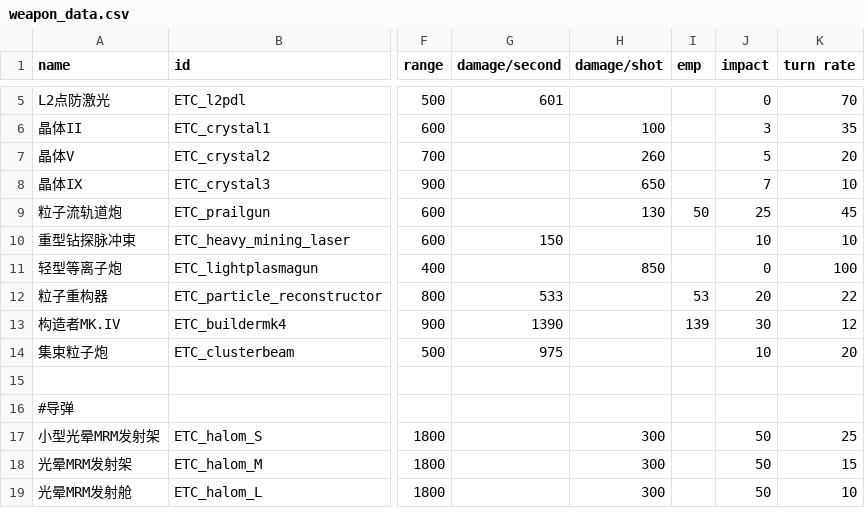
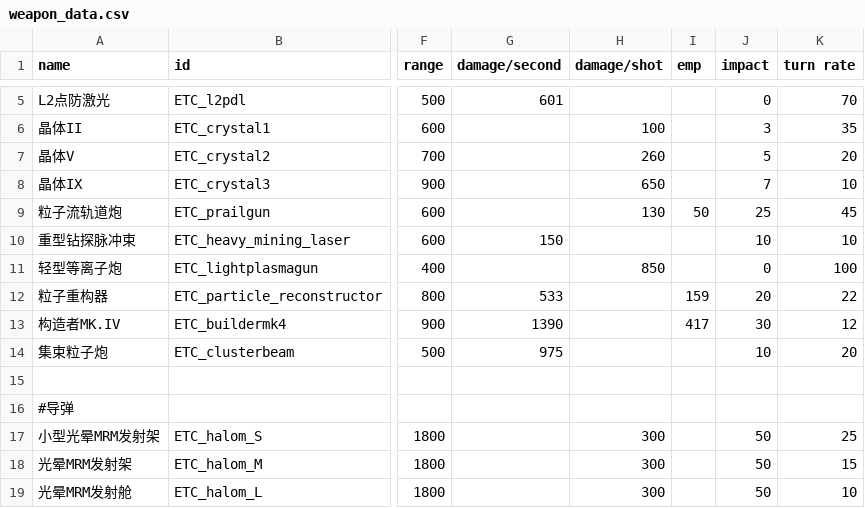
Before and after one commit to Mayoerumono/Erexeus-Tech-Complex, a CSV file: data/weapons/weapon_data.csv, drawn as a sheet; only a part is shown, gaps mark what is left out; the diff names each change by its address in the sheet, - before the commit and + after, or states it on an @@ line.

Commit message:
Add files via upload

```diff
--- a/data/weapons/weapon_data.csv
+++ b/data/weapons/weapon_data.csv
-I12 (emp): 53
+I12 (emp): 159
-I13 (emp): 139
+I13 (emp): 417
```
